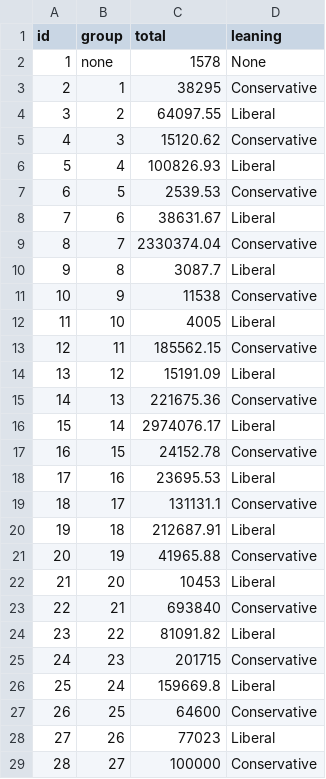
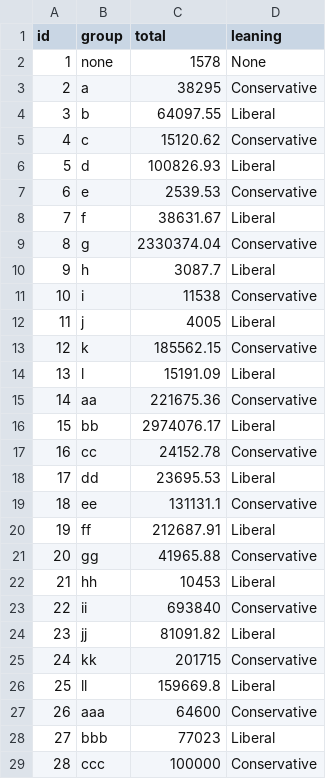
Before and after one commit to enterstudio/FEC-project, a CSV file: data/FEC_short.csv, drawn as a sheet; only a part is shown; the diff covers the shown part only.

```diff
--- a/data/FEC_short.csv
+++ b/data/FEC_short.csv
@@ -2,28 +2,28 @@ id,group,total,leaning
 1,none,1578,None
-2,1,38295,Conservative
-3,2,64097.55,Liberal
-4,3,15120.62,Conservative
-5,4,100826.93,Liberal
-6,5,2539.53,Conservative
-7,6,38631.67,Liberal
-8,7,2330374.04,Conservative
-9,8,3087.7,Liberal
-10,9,11538,Conservative
-11,10,4005,Liberal
-12,11,185562.15,Conservative
-13,12,15191.09,Liberal
-14,13,221675.36,Conservative
-15,14,2974076.17,Liberal
-16,15,24152.78,Conservative
-17,16,23695.53,Liberal
-18,17,131131.1,Conservative
-19,18,212687.91,Liberal
-20,19,41965.88,Conservative
-21,20,10453,Liberal
-22,21,693840,Conservative
-23,22,81091.82,Liberal
-24,23,201715,Conservative
-25,24,159669.8,Liberal
-26,25,64600,Conservative
-27,26,77023,Liberal
-28,27,100000,Conservative
+2,a,38295,Conservative
+3,b,64097.55,Liberal
+4,c,15120.62,Conservative
+5,d,100826.93,Liberal
+6,e,2539.53,Conservative
+7,f,38631.67,Liberal
+8,g,2330374.04,Conservative
+9,h,3087.7,Liberal
+10,i,11538,Conservative
+11,j,4005,Liberal
+12,k,185562.15,Conservative
+13,l,15191.09,Liberal
+14,aa,221675.36,Conservative
+15,bb,2974076.17,Liberal
+16,cc,24152.78,Conservative
+17,dd,23695.53,Liberal
+18,ee,131131.1,Conservative
+19,ff,212687.91,Liberal
+20,gg,41965.88,Conservative
+21,hh,10453,Liberal
+22,ii,693840,Conservative
+23,jj,81091.82,Liberal
+24,kk,201715,Conservative
+25,ll,159669.8,Liberal
+26,aaa,64600,Conservative
+27,bbb,77023,Liberal
+28,ccc,100000,Conservative
```
Also changed, not shown: 11 edited cells elsewhere in this file, 7 other files.
